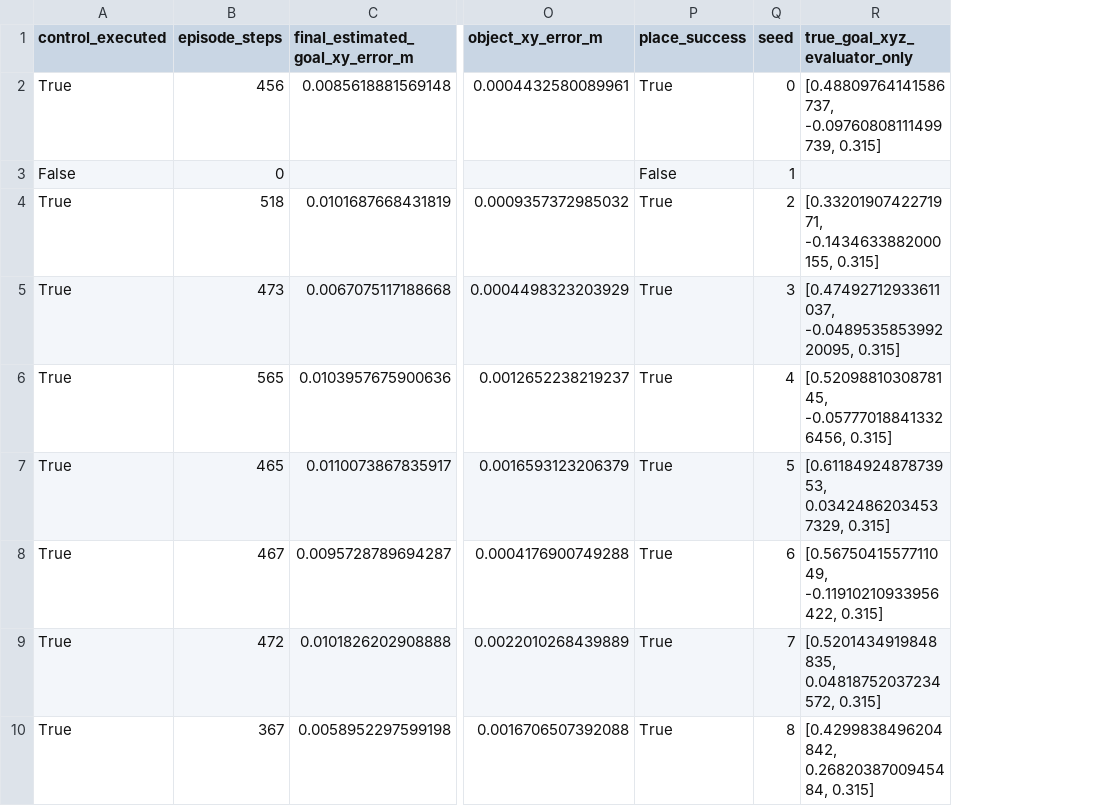
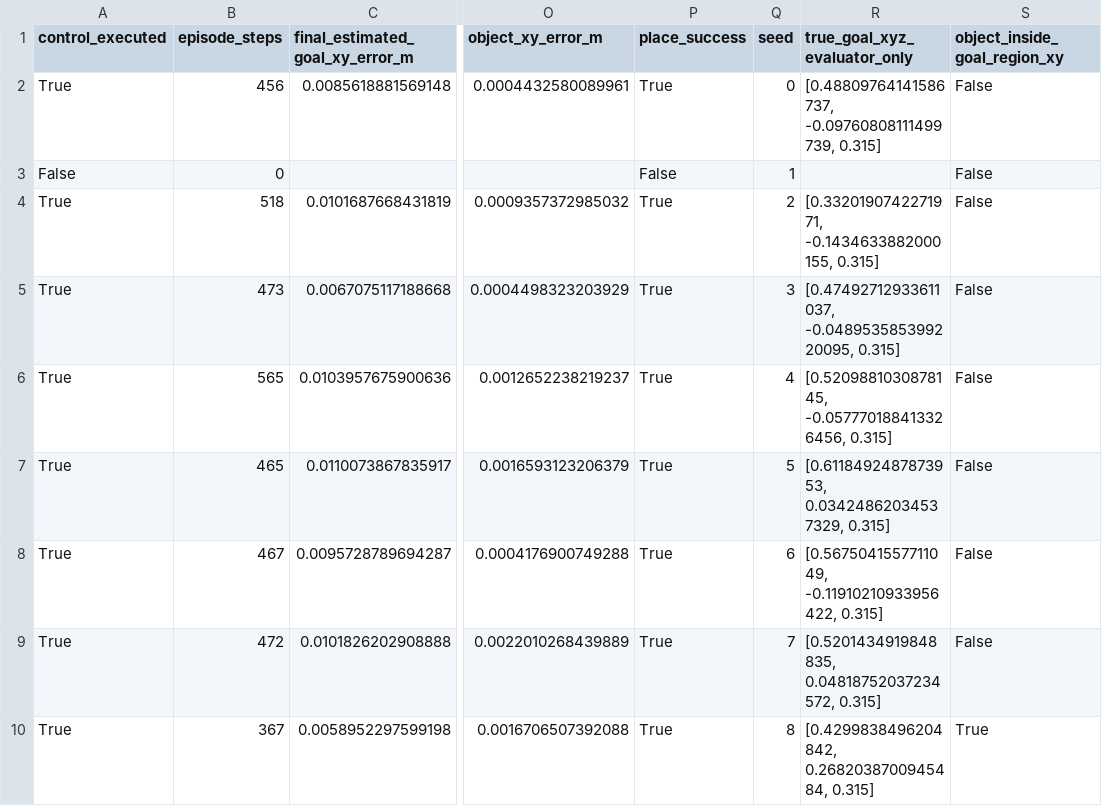
Before and after one commit to awei92431/08_CAMERA, a CSV file: outputs/aruco4cm_xy_error_100seeds/episodes.csv, drawn as a sheet; only a part is shown, gaps mark what is left out; the diff names each change by its address in the sheet, - before the commit and + after, or states it on an @@ line.

Commit message:
Simplify ArUco overlay and goal region metric

```diff
--- a/outputs/aruco4cm_xy_error_100seeds/episodes.csv
+++ b/outputs/aruco4cm_xy_error_100seeds/episodes.csv
+column S (object_inside_goal_region_xy), rows 2-10: False | False | False | False | False | False | False | False | True
```
Also changed, not shown: 6 other files.
